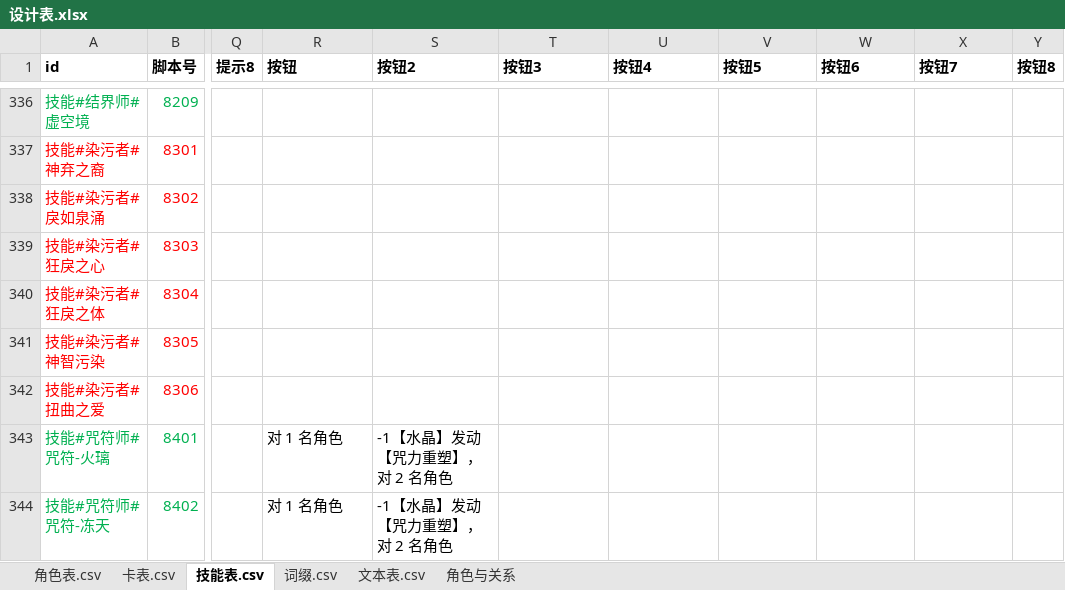
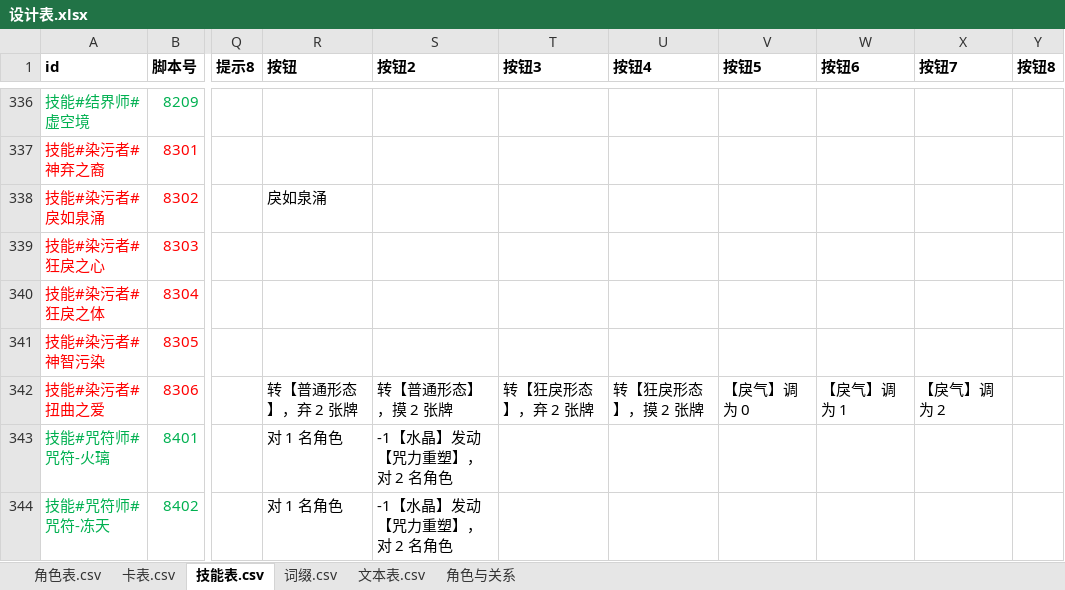
Before and after one commit to johnnash2017/xianyu_xingbei, an Excel workbook: Table/Design/设计表.xlsx, sheet 技能表.csv, drawn as a sheet; only a part is shown, gaps mark what is left out; values as stored, in another font and other column widths than the file's, no borders; the diff names each change by its address in the sheet, - before the commit and + after, or states it on an @@ line.

Commit message:
﻿染污者（83）：实现全部 6 个技能并接进角色表
- 神弃之裔 8301：开局 +1 水晶；治疗上限恒定 0；对拥有治疗的角色伤害 +1
- 戾如泉涌 8302：普通形态且戾气未满时，攻击/法术行动结束可选 → +1 戾气、+1 攻击行动（回合限定）
- 狂戾之心 8303：回合开始 / 承受伤害后⑥、戾气满 → 弃 1 张牌 + 指定角色移除 2 治疗、横置进狂戾形态；
  狂戾形态禁【圣光】格挡（v_block）、伤害 +1；回合结束戾气为 0 → 转正、1 水晶换 1 宝石
- 狂戾之体 8304：狂戾形态被伤害时③，移 1 戾气让本次伤害 +1（最高 4）
- 神智污染 8305：狂戾形态造成伤害时③可选，移 1 戾气 → +1 且本次伤害不能用治疗抵御
- 扭曲之爱 8306：启动【宝石】，两问（形态+弃/摸 → 戾气数），代价先结、形态最后落

设计表：8302 补按钮「戾如泉涌」、8306 补 7 条按钮文案；角色表 83 配脚本 role_ranwuzhe.gd。
已导表（CSV + DataTables.gd 同步）。未跑自检（按约定由用户执行）。

```diff
--- a/Table/Design/设计表.xlsx (sheet 技能表.csv)
+++ b/Table/Design/设计表.xlsx (sheet 技能表.csv)
-R338 (按钮): (empty)
+R338 (按钮): 戾如泉涌
-R342 (按钮): (empty)
+R342 (按钮): 转【普通形态】，弃 2 张牌
-S342 (按钮2): (empty)
+S342 (按钮2): 转【普通形态】，摸 2 张牌
-T342 (按钮3): (empty)
+T342 (按钮3): 转【狂戾形态】，弃 2 张牌
-U342 (按钮4): (empty)
+U342 (按钮4): 转【狂戾形态】，摸 2 张牌
-V342 (按钮5): (empty)
+V342 (按钮5): 【戾气】调为 0
-W342 (按钮6): (empty)
+W342 (按钮6): 【戾气】调为 1
-X342 (按钮7): (empty)
+X342 (按钮7): 【戾气】调为 2
```
Also changed, not shown: sheet 角色表.csv, 4 other files.
